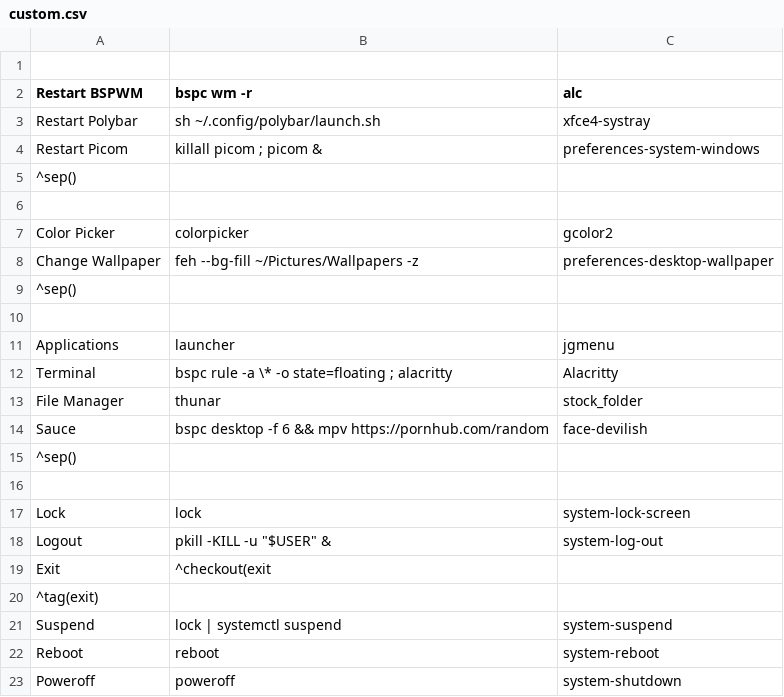
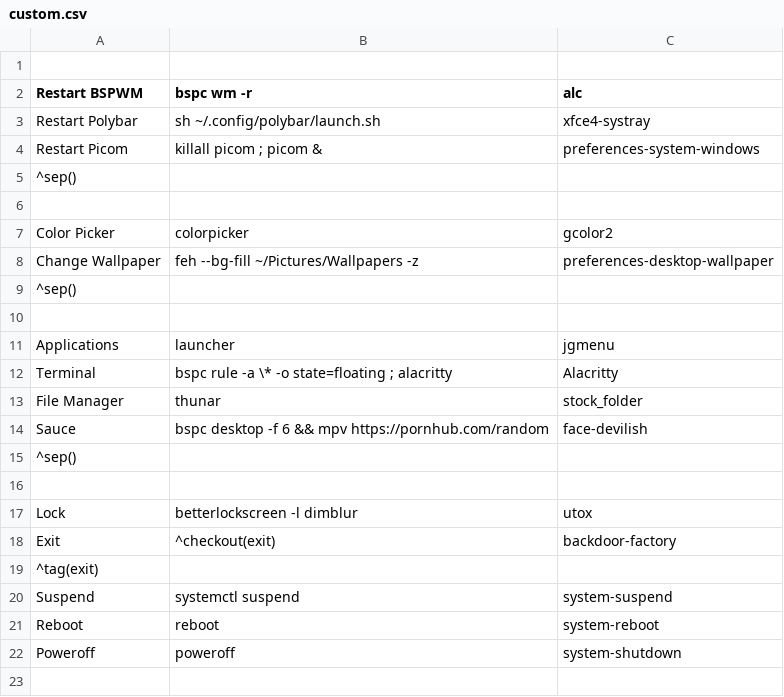
Before and after one commit to juminai/bspdots, a CSV file: config/jgmenu/custom.csv, drawn as a sheet.

```diff
--- a/config/jgmenu/custom.csv
+++ b/config/jgmenu/custom.csv
@@ -16,7 +16,6 @@ Sauce,bspc desktop -f 6 && mpv https://pornhub.com/random,face-devilish
 
-Lock,lock,system-lock-screen
-Logout,pkill -KILL -u "$USER" &,system-log-out
-Exit,^checkout(exit
+Lock,betterlockscreen -l dimblur,utox
+Exit,^checkout(exit),backdoor-factory
 ^tag(exit)
-Suspend,lock | systemctl suspend,system-suspend
+Suspend,systemctl suspend,system-suspend
 Reboot,reboot,system-reboot
```
Also changed, not shown: 3 other files.
